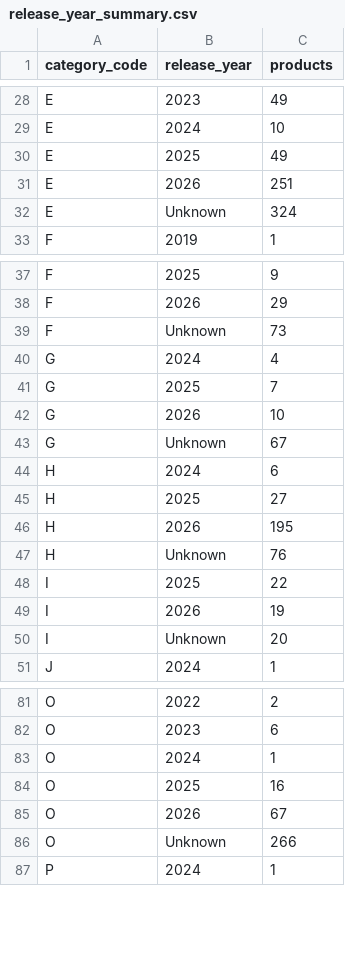
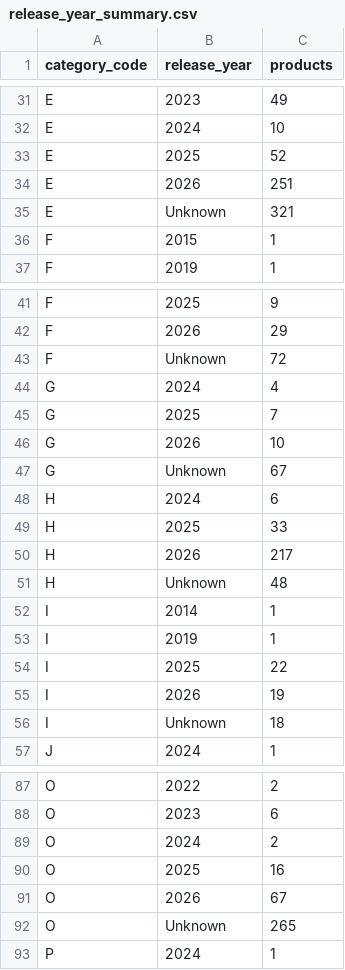
Before and after one commit to liyakhath-turacoz/turacozbidtool, a CSV file: product_catalog/release_year_summary.csv, drawn as a sheet; only a part is shown, gaps mark what is left out; the diff covers the shown part only.

```diff
--- a/product_catalog/release_year_summary.csv
+++ b/product_catalog/release_year_summary.csv
@@ -29,5 +32,6 @@ E,2023,49
 E,2024,10
-E,2025,49
+E,2025,52
 E,2026,251
-E,Unknown,324
+E,Unknown,321
+F,2015,1
 F,2019,1
@@ -38,3 +42,3 @@ F,2025,9
 F,2026,29
-F,Unknown,73
+F,Unknown,72
 G,2024,4
@@ -44,8 +48,10 @@ G,Unknown,67
 H,2024,6
-H,2025,27
-H,2026,195
-H,Unknown,76
+H,2025,33
+H,2026,217
+H,Unknown,48
+I,2014,1
+I,2019,1
 I,2025,22
 I,2026,19
-I,Unknown,20
+I,Unknown,18
 J,2024,1
@@ -82,6 +88,6 @@ O,2022,2
 O,2023,6
-O,2024,1
+O,2024,2
 O,2025,16
 O,2026,67
-O,Unknown,266
+O,Unknown,265
 P,2024,1
```
Also changed, not shown: 3 added rows and 14 edited cells elsewhere in this file, 5 other files.
